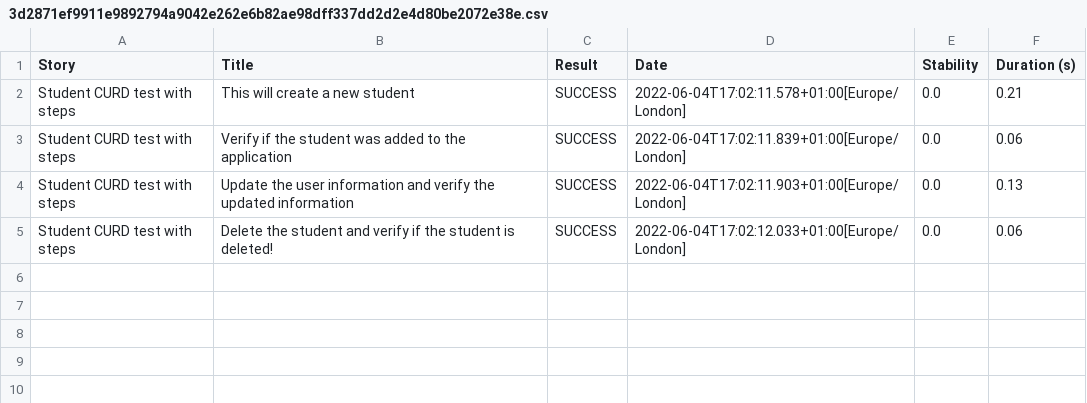
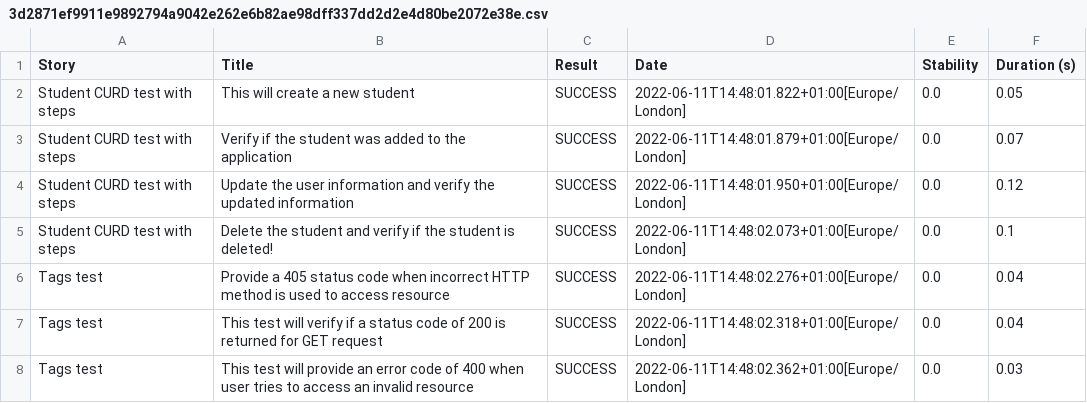
Before and after one commit to Primetraineesvn/student-app-serenity, a CSV file: target/site/serenity/3d2871ef9911e9892794a9042e262e6b82ae98dff337dd2d2e4d80be2072e38e.csv, drawn as a sheet.

```diff
--- a/target/site/serenity/3d2871ef9911e9892794a9042e262e6b82ae98dff337dd2d2e4d80be2072e38e.csv
+++ b/target/site/serenity/3d2871ef9911e9892794a9042e262e6b82ae98dff337dd2d2e4d80be2072e38e.csv
@@ -1,5 +1,8 @@
 "Story","Title","Result","Date","Stability","Duration (s)"
-"Student CURD test with steps","This will create a new student","SUCCESS","2022-06-04T17:02:11.578+01:00[Europe/London]","0.0","0.21"
-"Student CURD test with steps","Verify if the student was added to the application","SUCCESS","2022-06-04T17:02:11.839+01:00[Europe/London]","0.0","0.06"
-"Student CURD test with steps","Update the user information and verify the updated information","SUCCESS","2022-06-04T17:02:11.903+01:00[Europe/London]","0.0","0.13"
-"Student CURD test with steps","Delete the student and verify if the student is deleted!","SUCCESS","2022-06-04T17:02:12.033+01:00[Europe/London]","0.0","0.06"
+"Student CURD test with steps","This will create a new student","SUCCESS","2022-06-11T14:48:01.822+01:00[Europe/London]","0.0","0.05"
+"Student CURD test with steps","Verify if the student was added to the application","SUCCESS","2022-06-11T14:48:01.879+01:00[Europe/London]","0.0","0.07"
+"Student CURD test with steps","Update the user information and verify the updated information","SUCCESS","2022-06-11T14:48:01.950+01:00[Europe/London]","0.0","0.12"
+"Student CURD test with steps","Delete the student and verify if the student is deleted!","SUCCESS","2022-06-11T14:48:02.073+01:00[Europe/London]","0.0","0.1"
+"Tags test","Provide a 405 status code when incorrect HTTP method is used to access resource","SUCCESS","2022-06-11T14:48:02.276+01:00[Europe/London]","0.0","0.04"
+"Tags test","This test will verify if a status code of 200 is returned for GET request","SUCCESS","2022-06-11T14:48:02.318+01:00[Europe/London]","0.0","0.04"
+"Tags test","This test will provide an error code of 400 when user tries to access an invalid resource","SUCCESS","2022-06-11T14:48:02.362+01:00[Europe/London]","0.0","0.03"
```
Also changed, not shown: target/site/serenity/01f5288b80adbd3af52a8ed68a4a616d3164f750229f80da1ef344382d948835.csv, target/site/serenity/6db88bf6ba1376e6f21f07c90c61af4952e6840a92123f1a4e1f5ed0e9b33824.csv, 47 other files.
